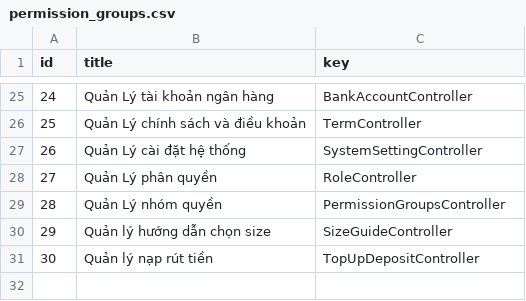
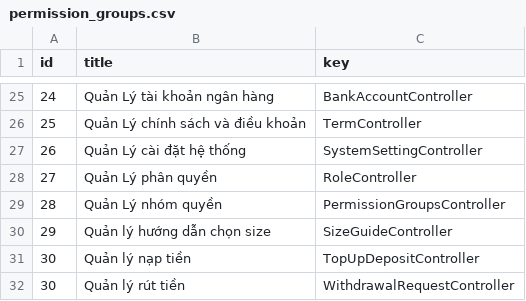
Before and after one commit to cuong1234321/os-api-donex, a CSV file: src/database/masters/permission_groups.csv, drawn as a sheet; only a part is shown, gaps mark what is left out.

```diff
--- a/src/database/masters/permission_groups.csv
+++ b/src/database/masters/permission_groups.csv
@@ -30,2 +30,3 @@ id,title,key
 29,Quản lý hướng dẫn chọn size,SizeGuideController
-30,Quản lý nạp rút tiền,TopUpDepositController
+30,Quản lý nạp tiền,TopUpDepositController
+30,Quản lý rút tiền,WithdrawalRequestController
```
Also changed, not shown: src/database/masters/permissions.csv, 1 other file.
